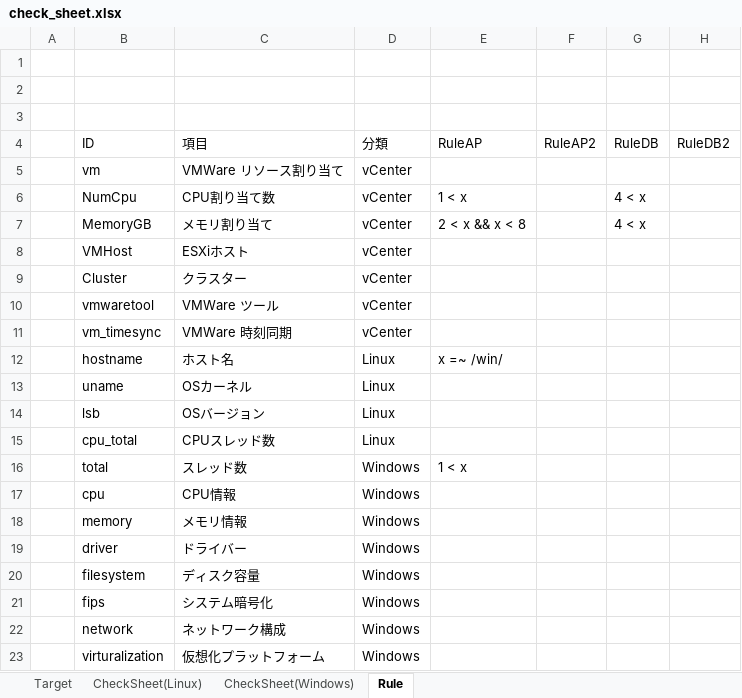
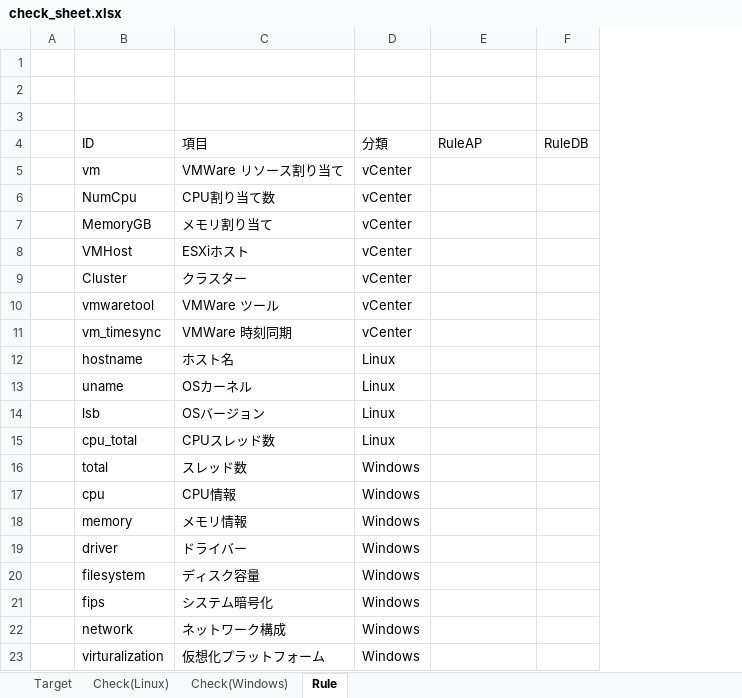
Before and after one commit to frsw3nr/gradle-server-acceptance, an Excel workbook: check_sheet.xlsx, sheet Rule, drawn as a sheet; values as stored, in another font and other column widths than the file's, no borders; removed rows and columns are numbered as before the commit, all else as after; the diff names each change by its address in the sheet, - before the commit and + after, or states it on an @@ line.

```diff
--- a/check_sheet.xlsx (sheet Rule)
+++ b/check_sheet.xlsx (sheet Rule)
-sheet tab: CheckSheet(Linux)
+sheet tab: Check(Linux)
-sheet tab: CheckSheet(Windows)
+sheet tab: Check(Windows)
-column F, row 4: RuleAP2
-column H, row 4: RuleDB2
-E6: 1 < x
+E6: (empty)
-F6:F7: 4 < x
+F6:F7: (empty)
-E7: 2 < x && x < 8
+E7: (empty)
-E12: x =~ /win/
+E12: (empty)
-E16: 1 < x
+E16: (empty)
```
Also changed, not shown: sheet Check(Linux), sheet Check(Windows), sheet Target, src/main/resources/root/en/check_sheet.xlsx, src/main/resources/root/jp/サーバーチェックシート.xlsx, 31 other files.
